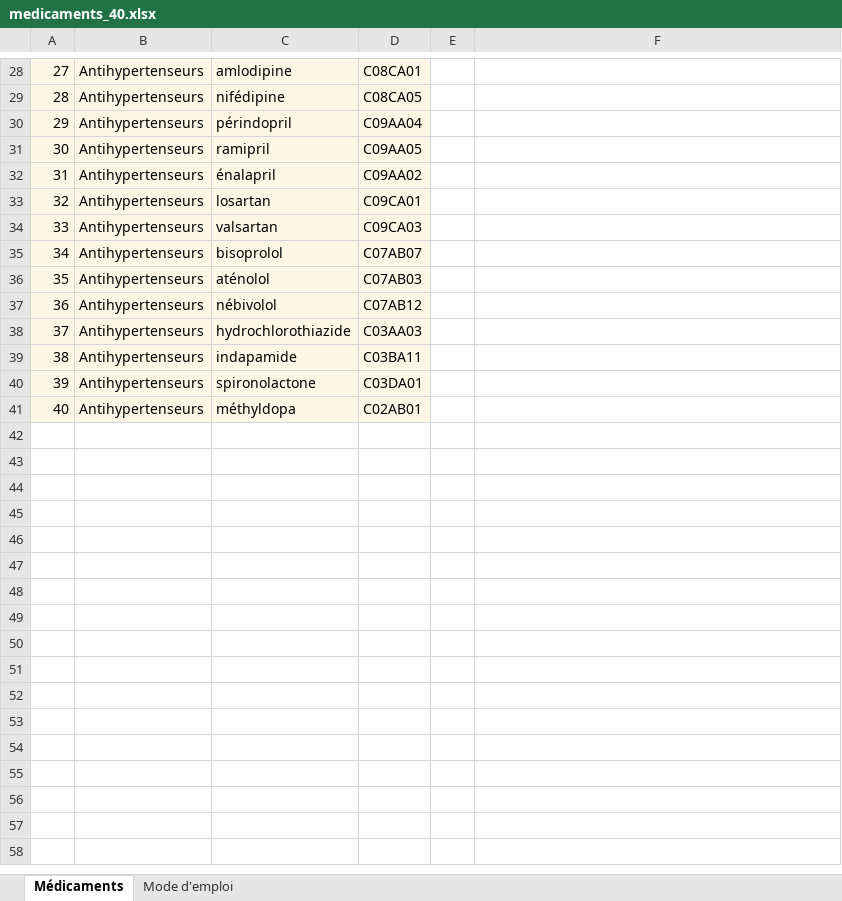
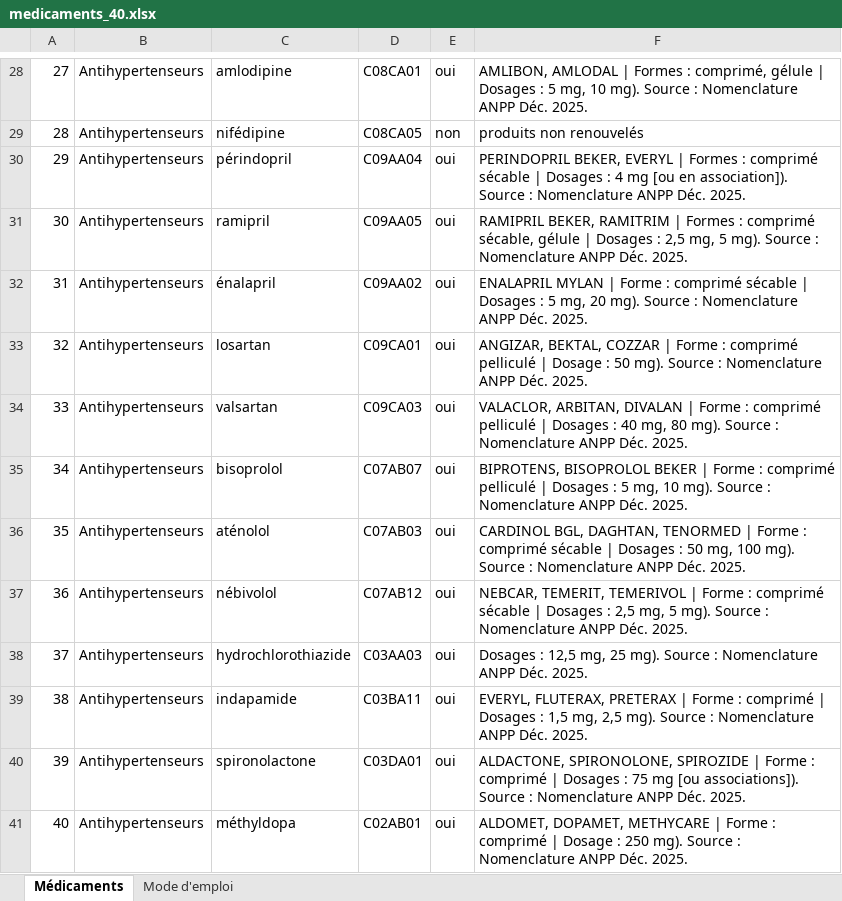
Before and after one commit to lynabenmelit/pharma, an Excel workbook: data/medicaments_40.xlsx, sheet Médicaments, drawn as a sheet; only a part is shown, gaps mark what is left out; values as stored, in another font and other column widths than the file's, no borders; the diff covers the shown part only; the diff names each change by its address in the sheet, - before the commit and + after, or states it on an @@ line.

Commit message:
Update medicaments_40.xlsx with Algerian nomenclature status, brands, forms and dosages

```diff
--- a/data/medicaments_40.xlsx (sheet Médicaments)
+++ b/data/medicaments_40.xlsx (sheet Médicaments)
-A28:D41 fill: #FFF6E5
+A28:D41 fill: none
-E28: (empty)
+E28: oui
-F28: (empty)
+F28: AMLIBON, AMLODAL | Formes : comprimé, gélule | Dosages : 5 mg, 10 mg). Source : Nomenclature ANPP Déc. 2025.
-E29: (empty)
+E29: non
-F29: (empty)
+F29: produits non renouvelés
-E30:E41: (empty)
+E30:E41: oui
-F30: (empty)
+F30: PERINDOPRIL BEKER, EVERYL | Formes : comprimé sécable | Dosages : 4 mg [ou en association]). Source : Nomenclature ANPP Déc. 2025.
-F31: (empty)
+F31: RAMIPRIL BEKER, RAMITRIM | Formes : comprimé sécable, gélule | Dosages : 2,5 mg, 5 mg). Source : Nomenclature ANPP Déc. 2025.
-F32: (empty)
+F32: ENALAPRIL MYLAN | Forme : comprimé sécable | Dosages : 5 mg, 20 mg). Source : Nomenclature ANPP Déc. 2025.
-F33: (empty)
+F33: ANGIZAR, BEKTAL, COZZAR | Forme : comprimé pelliculé | Dosage : 50 mg). Source : Nomenclature ANPP Déc. 2025.
-F34: (empty)
+F34: VALACLOR, ARBITAN, DIVALAN | Forme : comprimé pelliculé | Dosages : 40 mg, 80 mg). Source : Nomenclature ANPP Déc. 2025.
-F35: (empty)
+F35: BIPROTENS, BISOPROLOL BEKER | Forme : comprimé pelliculé | Dosages : 5 mg, 10 mg). Source : Nomenclature ANPP Déc. 2025.
-F36: (empty)
+F36: CARDINOL BGL, DAGHTAN, TENORMED | Forme : comprimé sécable | Dosages : 50 mg, 100 mg). Source : Nomenclature ANPP Déc. 2025.
-F37: (empty)
+F37: NEBCAR, TEMERIT, TEMERIVOL | Forme : comprimé sécable | Dosages : 2,5 mg, 5 mg). Source : Nomenclature ANPP Déc. 2025.
-F38: (empty)
+F38: Dosages : 12,5 mg, 25 mg). Source : Nomenclature ANPP Déc. 2025.
-F39: (empty)
+F39: EVERYL, FLUTERAX, PRETERAX | Forme : comprimé | Dosages : 1,5 mg, 2,5 mg). Source : Nomenclature ANPP Déc. 2025.
-F40: (empty)
+F40: ALDACTONE, SPIRONOLONE, SPIROZIDE | Forme : comprimé | Dosages : 75 mg [ou associations]). Source : Nomenclature ANPP Déc. 2025.
-F41: (empty)
+F41: ALDOMET, DOPAMET, METHYCARE | Forme : comprimé | Dosage : 250 mg). Source : Nomenclature ANPP Déc. 2025.
```
Also changed, not shown: 52 edited cells and cell formats elsewhere in this sheet, sheet Mode d'emploi.
